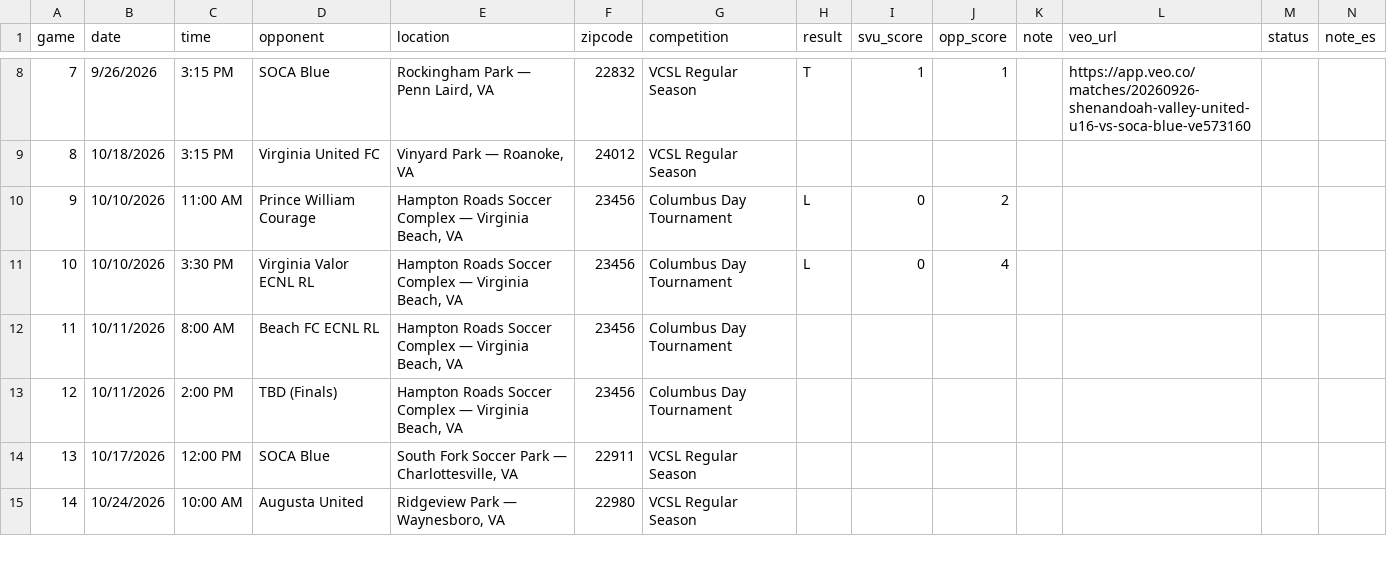
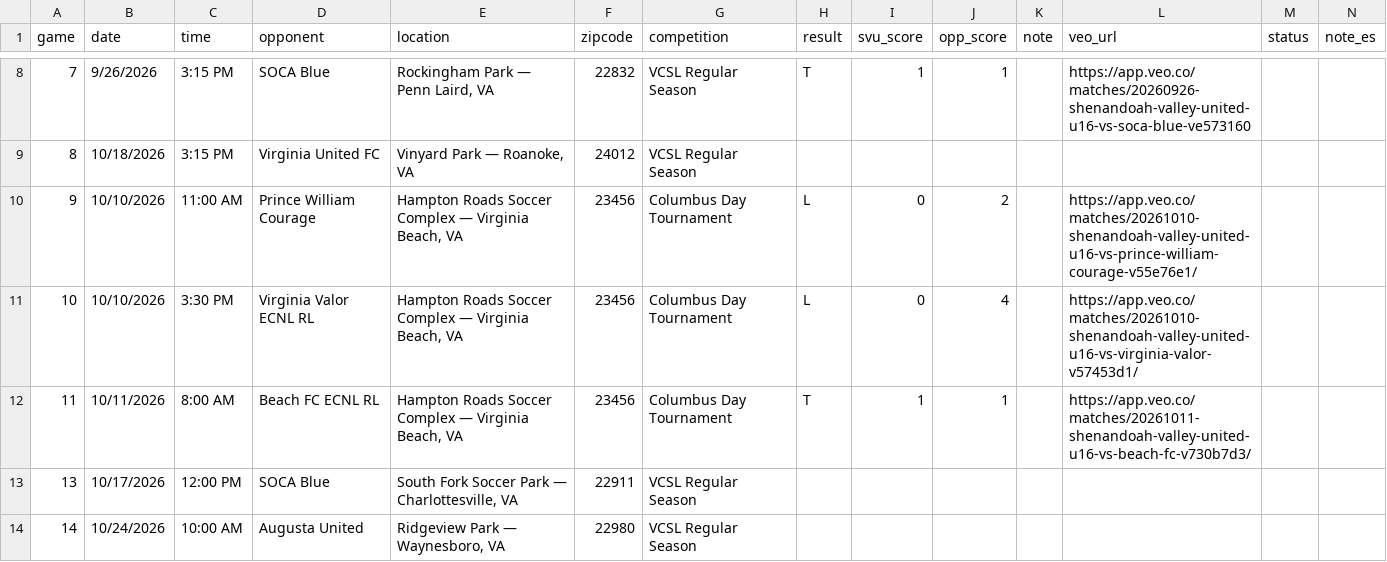
Before and after one commit to zpbandy-art/svu-u16-team-site, a CSV file: schedule.csv, drawn as a sheet; only a part is shown, gaps mark what is left out.

```diff
--- a/schedule.csv
+++ b/schedule.csv
@@ -9,6 +9,5 @@ game,date,time,opponent,location,zipcode,competition,result,svu_score,opp_score,
 8,10/18/2026,3:15 PM,Virginia United FC,"Vinyard Park — Roanoke, VA",24012,VCSL Regular Season,,,,,,
-9,10/10/2026,11:00 AM,Prince William Courage,"Hampton Roads Soccer Complex — Virginia Beach, VA",23456,Columbus Day Tournament,L,0,2,,,,
-10,10/10/2026,3:30 PM,Virginia Valor ECNL RL,"Hampton Roads Soccer Complex — Virginia Beach, VA",23456,Columbus Day Tournament,L,0,4,,,,
-11,10/11/2026,8:00 AM,Beach FC ECNL RL,"Hampton Roads Soccer Complex — Virginia Beach, VA",23456,Columbus Day Tournament,,,,,
-12,10/11/2026,2:00 PM,TBD (Finals),"Hampton Roads Soccer Complex — Virginia Beach, VA",23456,Columbus Day Tournament,,,,,
+9,10/10/2026,11:00 AM,Prince William Courage,"Hampton Roads Soccer Complex — Virginia Beach, VA",23456,Columbus Day Tournament,L,0,2,,https://app.veo.co/matches/20261010-shenandoah-valley-united-u16-vs-prince-william-courage-v55e76e1/,,
+10,10/10/2026,3:30 PM,Virginia Valor ECNL RL,"Hampton Roads Soccer Complex — Virginia Beach, VA",23456,Columbus Day Tournament,L,0,4,,https://app.veo.co/matches/20261010-shenandoah-valley-united-u16-vs-virginia-valor-v57453d1/,,
+11,10/11/2026,8:00 AM,Beach FC ECNL RL,"Hampton Roads Soccer Complex — Virginia Beach, VA",23456,Columbus Day Tournament,T,1,1,,https://app.veo.co/matches/20261011-shenandoah-valley-united-u16-vs-beach-fc-v730b7d3/,,
 13,10/17/2026,12:00 PM,SOCA Blue,"South Fork Soccer Park — Charlottesville, VA",22911,VCSL Regular Season,,,,,
```
Also changed, not shown: absences.csv, events.csv, 6 other files.
